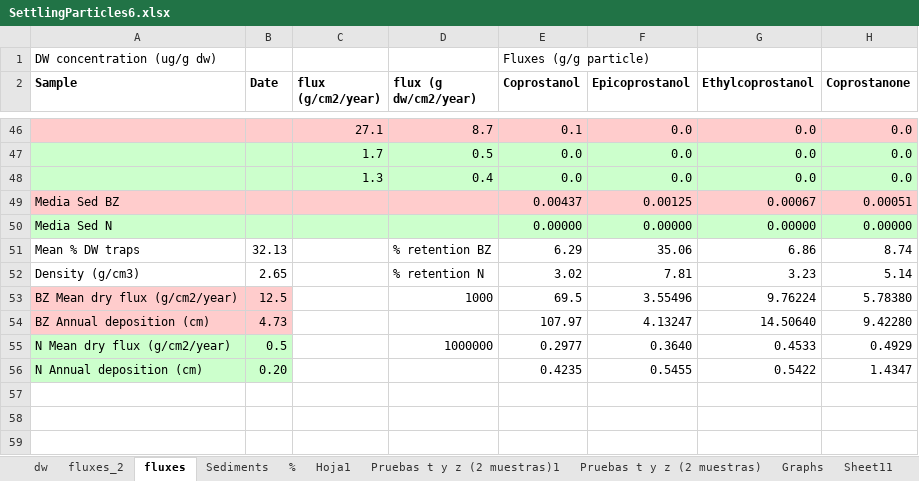
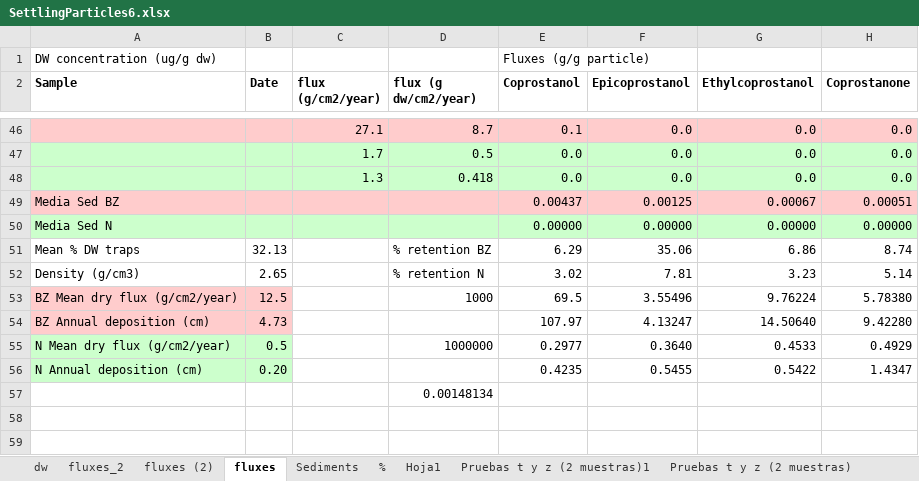
Before and after one commit to ericsperanza/ST, an Excel workbook: SettlingParticles6.xlsx, sheet fluxes, drawn as a sheet; only a part is shown, gaps mark what is left out; values as stored, in another font and other column widths than the file's, no borders; charts and pictures not drawn; the diff names each change by its address in the sheet, - before the commit and + after, or states it on an @@ line.

```diff
--- a/SettlingParticles6.xlsx (sheet fluxes)
+++ b/SettlingParticles6.xlsx (sheet fluxes)
+sheet tab: fluxes (2)
-D48 (flux (g dw/cm2/year)): 0.4
+D48 (flux (g dw/cm2/year)): 0.418
-D57 (flux (g dw/cm2/year)): (empty)
+D57 (flux (g dw/cm2/year)): 0.00148134
```
Also changed, not shown: charts or pictures, 3 other files.
